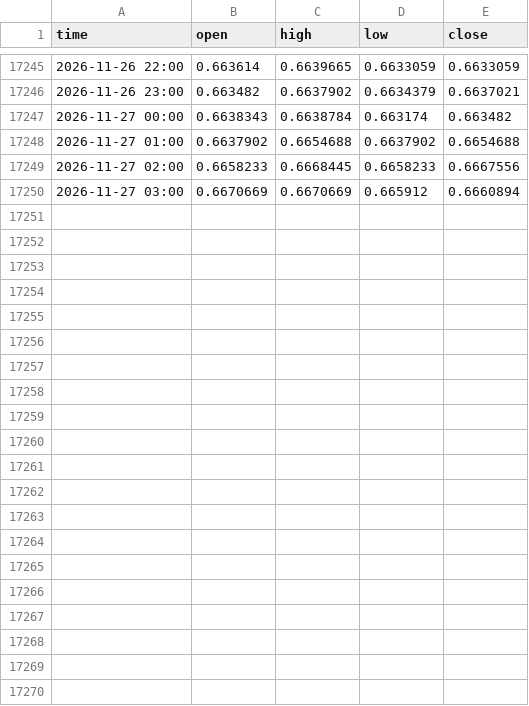
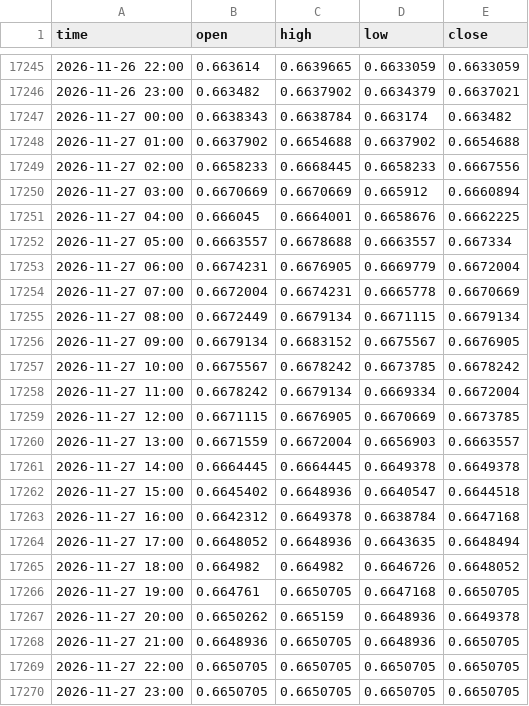
Before and after one commit to davidghenriquez/analizador-entradas, a CSV file: data/audusd_1h.csv, drawn as a sheet; only a part is shown, gaps mark what is left out.

```diff
--- a/data/audusd_1h.csv
+++ b/data/audusd_1h.csv
@@ -17250 +17250,21 @@ time,open,high,low,close
 2026-11-27 03:00,0.6670669,0.6670669,0.665912,0.6660894
+2026-11-27 04:00,0.666045,0.6664001,0.6658676,0.6662225
+2026-11-27 05:00,0.6663557,0.6678688,0.6663557,0.667334
+2026-11-27 06:00,0.6674231,0.6676905,0.6669779,0.6672004
+2026-11-27 07:00,0.6672004,0.6674231,0.6665778,0.6670669
+2026-11-27 08:00,0.6672449,0.6679134,0.6671115,0.6679134
+2026-11-27 09:00,0.6679134,0.6683152,0.6675567,0.6676905
+2026-11-27 10:00,0.6675567,0.6678242,0.6673785,0.6678242
+2026-11-27 11:00,0.6678242,0.6679134,0.6669334,0.6672004
+2026-11-27 12:00,0.6671115,0.6676905,0.6670669,0.6673785
+2026-11-27 13:00,0.6671559,0.6672004,0.6656903,0.6663557
+2026-11-27 14:00,0.6664445,0.6664445,0.6649378,0.6649378
+2026-11-27 15:00,0.6645402,0.6648936,0.6640547,0.6644518
+2026-11-27 16:00,0.6642312,0.6649378,0.6638784,0.6647168
+2026-11-27 17:00,0.6648052,0.6648936,0.6643635,0.6648494
+2026-11-27 18:00,0.664982,0.664982,0.6646726,0.6648052
+2026-11-27 19:00,0.664761,0.6650705,0.6647168,0.6650705
+2026-11-27 20:00,0.6650262,0.665159,0.6648936,0.6649378
+2026-11-27 21:00,0.6648936,0.6650705,0.6648936,0.6650705
+2026-11-27 22:00,0.6650705,0.6650705,0.6650705,0.6650705
+2026-11-27 23:00,0.6650705,0.6650705,0.6650705,0.6650705
```
Also changed, not shown: data/eurjpy_1h.csv, data/eurusd_1h.csv, 48 other files.
